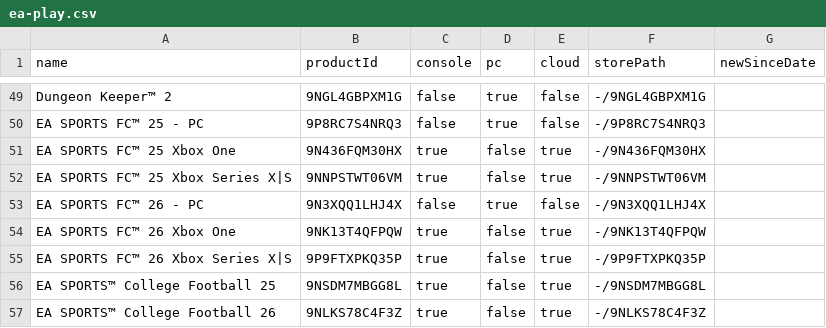
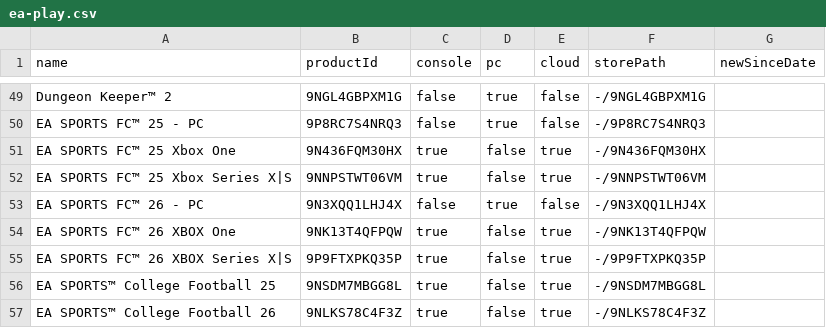
Before and after one commit to ninnex/xbox-gamepass-only-ultimate, a CSV file: data/ea-play.csv, drawn as a sheet; only a part is shown, gaps mark what is left out.

```diff
--- a/data/ea-play.csv
+++ b/data/ea-play.csv
@@ -53,4 +53,4 @@ EA SPORTS FC™ 25 Xbox Series X|S,9NNPSTWT06VM,true,false,true,-/9NNPSTWT06VM,
 EA SPORTS FC™ 26 - PC,9N3XQQ1LHJ4X,false,true,false,-/9N3XQQ1LHJ4X,
-EA SPORTS FC™ 26 Xbox One,9NK13T4QFPQW,true,false,true,-/9NK13T4QFPQW,
-EA SPORTS FC™ 26 Xbox Series X|S,9P9FTXPKQ35P,true,false,true,-/9P9FTXPKQ35P,
+EA SPORTS FC™ 26 XBOX One,9NK13T4QFPQW,true,false,true,-/9NK13T4QFPQW,
+EA SPORTS FC™ 26 XBOX Series X|S,9P9FTXPKQ35P,true,false,true,-/9P9FTXPKQ35P,
 EA SPORTS™ College Football 25,9NSDM7MBGG8L,true,false,true,-/9NSDM7MBGG8L,
```
Also changed, not shown: data/premium.csv, data/ultimate-no-premium.csv, 2 other files.
